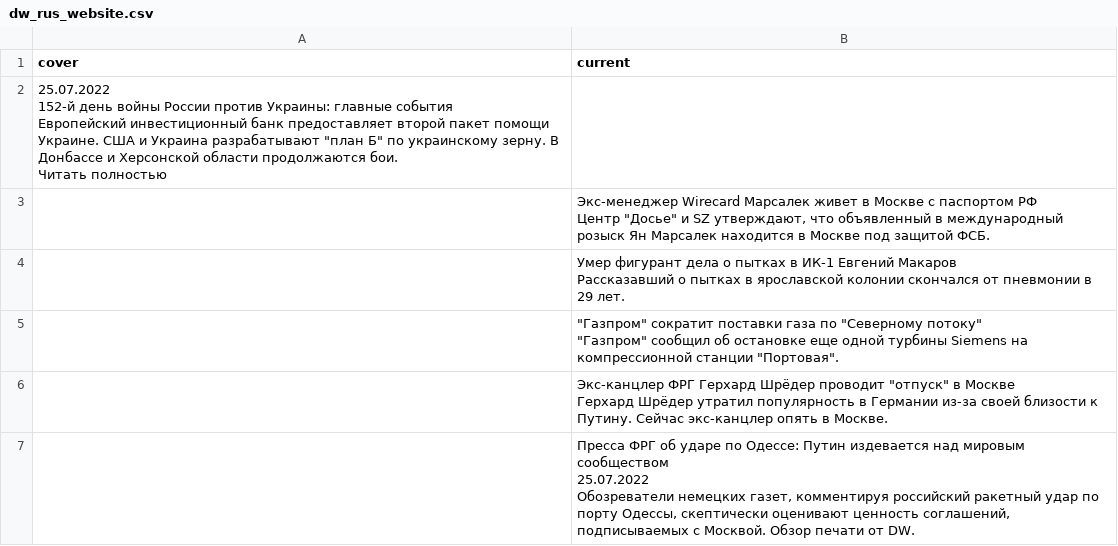
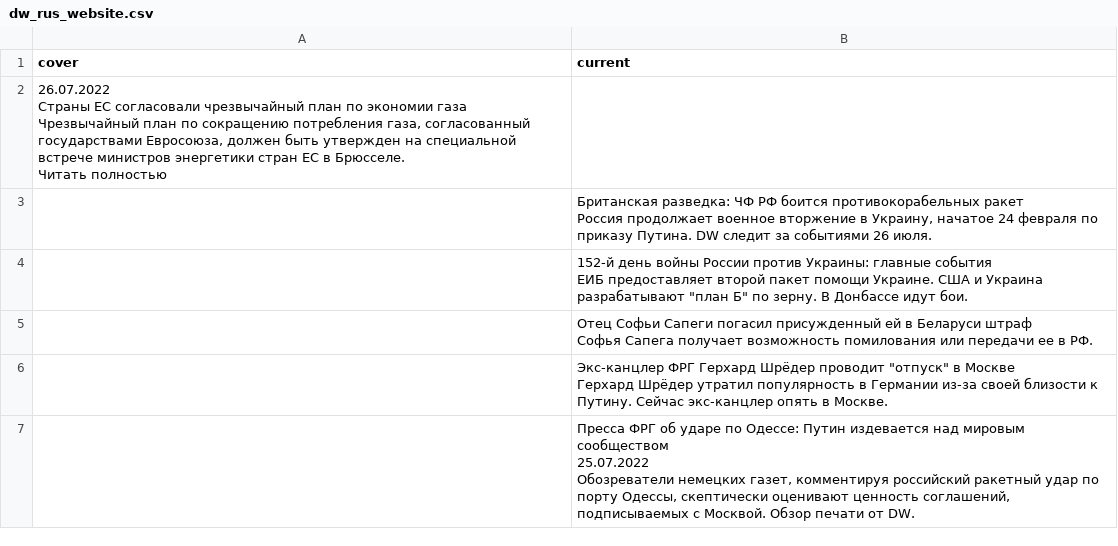
Before and after one commit to bujanowski/Scraping_DW_website, a CSV file: dw_rus_website.csv, drawn as a sheet; only a part is shown; the diff covers the shown part only.

```diff
--- a/dw_rus_website.csv
+++ b/dw_rus_website.csv
@@ -1,18 +1,18 @@
 cover,current
-"25.07.2022
-
-
-152-й день войны России против Украины: главные события
-
-Европейский инвестиционный банк предоставляет второй пакет помощи Украине. США и Украина разрабатывают ""план Б"" по украинскому зерну. В Донбассе и Херсонcкой области продолжаются бои. 
-Читать полностью",
-,"Экс-менеджер Wirecard Марсалек живет в Москве с паспортом РФ
-
-Центр ""Досье"" и SZ утверждают, что объявленный в международный розыск Ян Марсалек находится в Москве под защитой ФСБ."
-,"Умер фигурант дела о пытках в ИК-1 Евгений Макаров
-
-Рассказавший о пытках в ярославской колонии скончался от пневмонии в 29 лет."
-,"""Газпром"" сократит поставки газа по ""Северному потоку""
-
-""Газпром"" сообщил об остановке еще одной турбины Siemens на компрессионной станции ""Портовая""."
+"26.07.2022
+
+
+Страны ЕС согласовали чрезвычайный план по экономии газа
+
+Чрезвычайный план по сокращению потребления газа, согласованный государствами Евросоюза, должен быть утвержден на специальной встрече министров энергетики стран ЕС в Брюсселе. 
+Читать полностью",
+,"Британская разведка: ЧФ РФ боится противокорабельных ракет
+
+Россия продолжает военное вторжение в Украину, начатое 24 февраля по приказу Путина. DW следит за событиями 26 июля."
+,"152-й день войны России против Украины: главные события
+
+ЕИБ предоставляет второй пакет помощи Украине. США и Украина разрабатывают ""план Б"" по зерну. В Донбассе идут бои."
+,"Отец Софьи Сапеги погасил присужденный ей в Беларуси штраф
+
+Софья Сапега получает возможность помилования или передачи ее в РФ."
 ,"Экс-канцлер ФРГ Герхард Шрёдер проводит ""отпуск"" в Москве
```
Also changed, not shown: 1 added row, 1 removed row and 2 edited cells elsewhere in this file.
